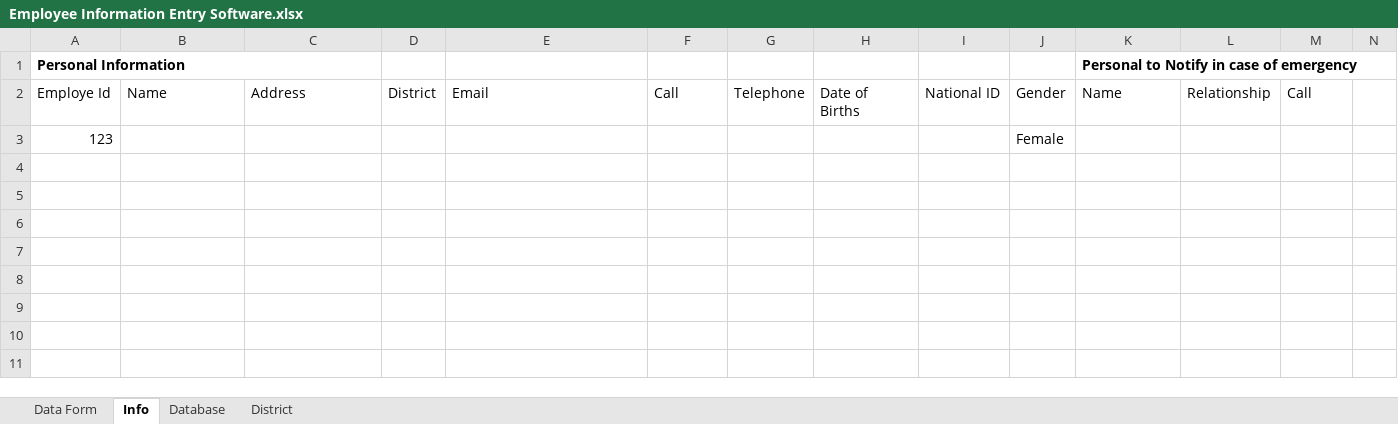
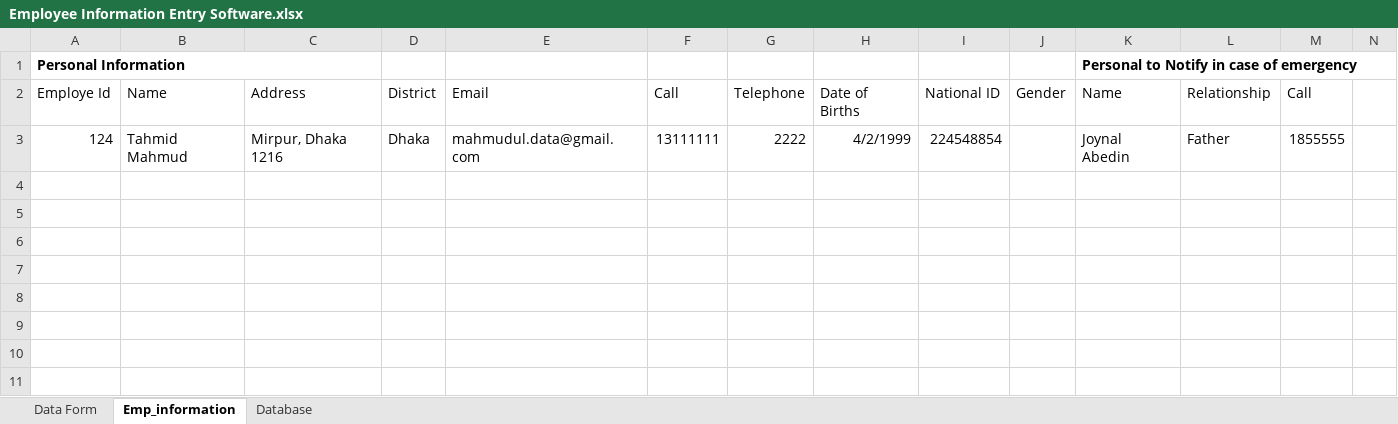
Before and after one commit to MahmudulDataExpert/employee_information_entry_software, an Excel workbook: Employee Information Entry Software.xlsx, sheet Emp_information, drawn as a sheet; only a part is shown; values as stored, in another font and other column widths than the file's, no borders; removed rows and columns are numbered as before the commit, all else as after; rows hold the shown columns only; the diff names each change by its address in the sheet, - before the commit and + after, or states it on an @@ line.

```diff
--- a/Employee Information Entry Software.xlsx (sheet Emp_information)
+++ b/Employee Information Entry Software.xlsx (sheet Emp_information)
-sheet tab: Info
+sheet tab: Emp_information
@@ sheet tab hidden: District @@
-row 3: 123 |  |  |  |  |  |  |  |  | Female
+row 3: 124 | Tahmid Mahmud | Mirpur, Dhaka 1216 | Dhaka | mahmudul.data@gmail.com | 13111111 | 2222 | 4/2/1999 | 224548854 |  | Joynal Abedin | Father | 1855555
```
Also changed, not shown: sheet Data Form, charts or pictures.
